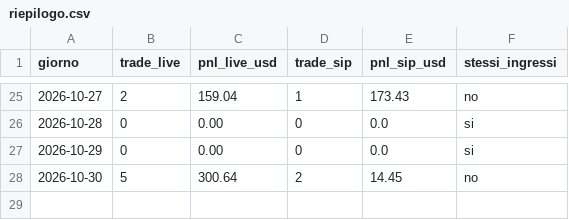
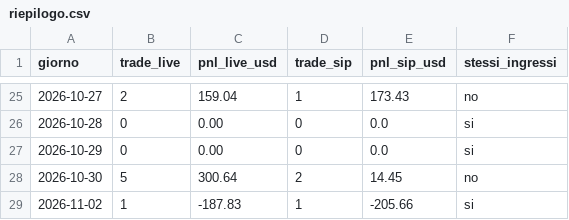
Before and after one commit to GabrieleSozio/AI-Trading, a CSV file: riepilogo.csv, drawn as a sheet; only a part is shown, gaps mark what is left out; the diff names each change by its address in the sheet, - before the commit and + after, or states it on an @@ line.

```diff
--- a/riepilogo.csv
+++ b/riepilogo.csv
+row 29: 2026-11-02 | 1 | -187.83 | 1 | -205.66 | si
```
Also changed, not shown: 3 other files.
